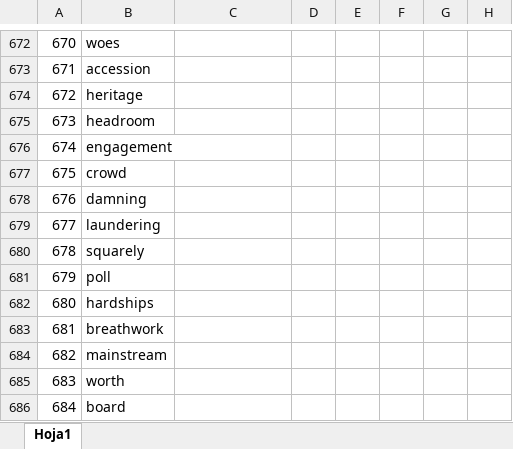
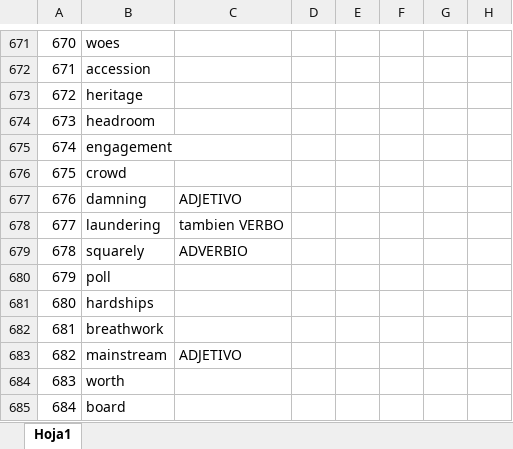
Before and after one commit to lengreat/PICTFLASH, an Excel workbook: src/excel/BaseDatosIngles.xlsx, sheet Hoja1, drawn as a sheet; only a part is shown, gaps mark what is left out; values as stored, in another font and other column widths than the file's, no borders; addresses are those after the commit; the diff covers the shown part only; the diff names each change by its address in the sheet, - before the commit and + after, or states it on an @@ line.

```diff
--- a/src/excel/BaseDatosIngles.xlsx (sheet Hoja1)
+++ b/src/excel/BaseDatosIngles.xlsx (sheet Hoja1)
-C677: (empty)
+C677: ADJETIVO
-C678: (empty)
+C678: tambien VERBO
-C679: (empty)
+C679: ADVERBIO
-C683: (empty)
+C683: ADJETIVO
```
Also changed, not shown: 1 added row, 1 removed row and 10 edited cells elsewhere in this sheet, bin/excel/BaseDatosIngles.xlsx, bin/excel/SpanishEnglish-SUSTANTIVESABSTRACTOS1.xlsx, 51 other files.
